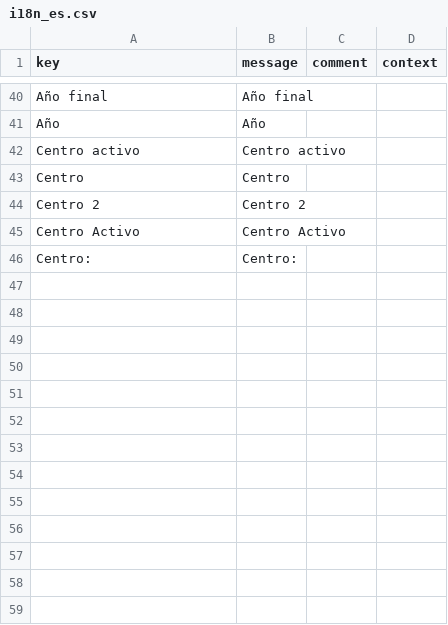
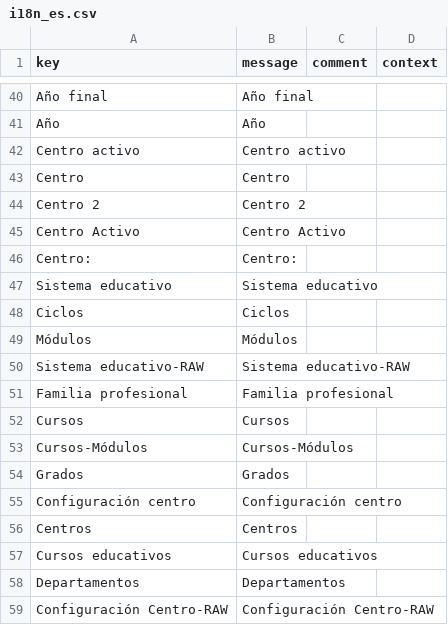
Before and after one commit to educaflow/pruebasCesar, a CSV file: src/main/java/com/educaflow/apps/secretariavirtual/gestionexpedientes/i18n_es.csv, drawn as a sheet; only a part is shown, gaps mark what is left out.

```diff
--- a/src/main/java/com/educaflow/apps/secretariavirtual/gestionexpedientes/i18n_es.csv
+++ b/src/main/java/com/educaflow/apps/secretariavirtual/gestionexpedientes/i18n_es.csv
@@ -46 +46,14 @@ key,message,comment,context
 "Centro: ","Centro: ","",""
+"Sistema educativo","Sistema educativo","",""
+"Ciclos","Ciclos","",""
+"Módulos","Módulos","",""
+"Sistema educativo-RAW","Sistema educativo-RAW","",""
+"Familia profesional","Familia profesional","",""
+"Cursos","Cursos","",""
+"Cursos-Módulos","Cursos-Módulos","",""
+"Grados","Grados","",""
+"Configuración centro","Configuración centro","",""
+"Centros","Centros","",""
+"Cursos educativos","Cursos educativos","",""
+"Departamentos","Departamentos","",""
+"Configuración Centro-RAW","Configuración Centro-RAW","",""
```
Also changed, not shown: src/main/java/com/educaflow/apps/secretariavirtual/gestionexpedientes/i18n_ca.csv, 33 other files.
